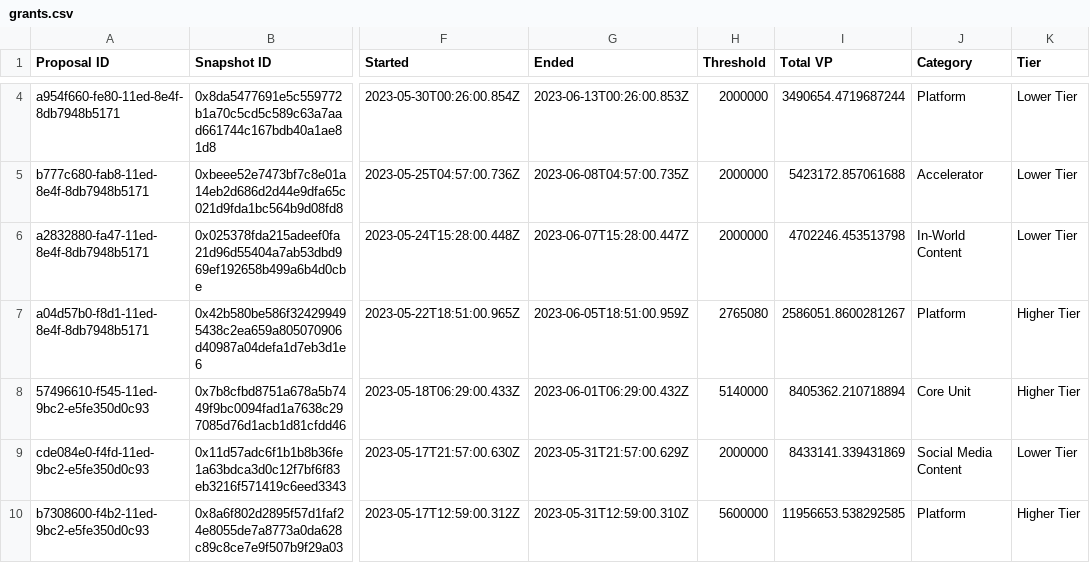
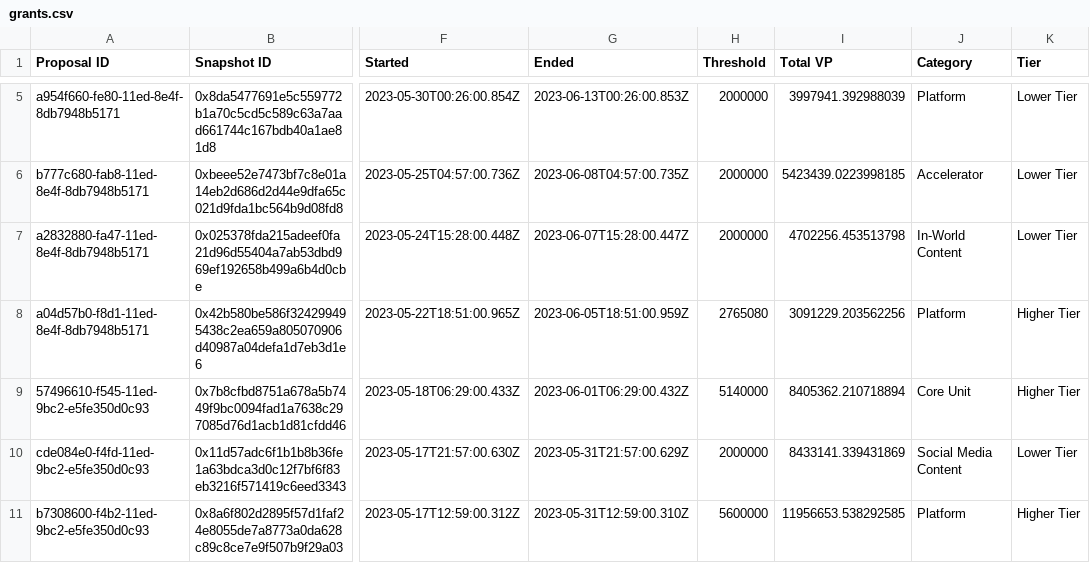
Before and after one commit to 1emu/transparency, a CSV file: grants.csv, drawn as a sheet; only a part is shown, gaps mark what is left out; addresses are those after the commit; the diff covers the shown part only; the diff names each change by its address in the sheet, - before the commit and + after, or states it on an @@ line.

```diff
--- a/grants.csv
+++ b/grants.csv
-I5 (Total VP): 3490654.4719687244
+I5 (Total VP): 3997941.392988039
-I6 (Total VP): 5423172.857061688
+I6 (Total VP): 5423439.0223998185
-I7 (Total VP): 4702246.453513798
+I7 (Total VP): 4702256.453513798
-I8 (Total VP): 2586051.8600281267
+I8 (Total VP): 3091229.203562256
```
Also changed, not shown: 1 added row and 28 edited cells elsewhere in this file, balances.csv, collections.csv, 14 other files.
